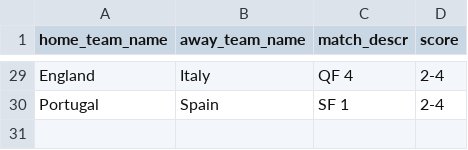
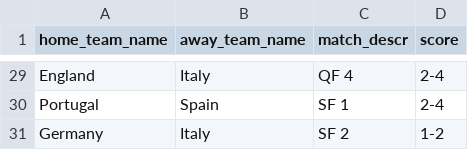
Before and after one commit to torehau/contestadors, a CSV file: lib/tasks/uefa_euro_2012_match_results.csv, drawn as a sheet; only a part is shown, gaps mark what is left out; the diff names each change by its address in the sheet, - before the commit and + after, or states it on an @@ line.

Commit message:
germany-italy 1-2

```diff
--- a/lib/tasks/uefa_euro_2012_match_results.csv
+++ b/lib/tasks/uefa_euro_2012_match_results.csv
+row 31: Germany | Italy | SF 2 | 1-2
```
Also changed, not shown: lib/tasks/uefa_euro_2012_stage_teams.csv, 1 other file.
